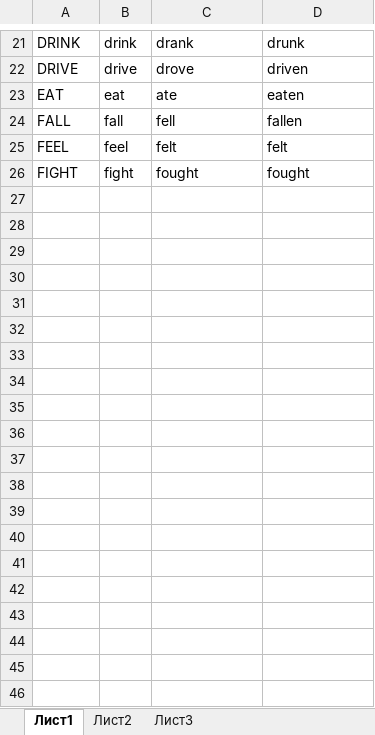
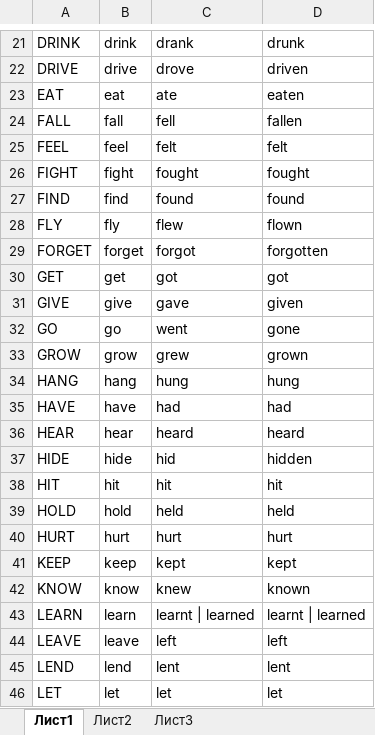
Before and after one commit to ivan-zinchanka-dev/IrregularVerbs, an Excel workbook: IrregularVerbs/Resources/irregular_verbs_source.xlsx, sheet Лист1, drawn as a sheet; only a part is shown, gaps mark what is left out; values as stored, in another font and other column widths than the file's, no borders; the diff covers the shown part only; the diff names each change by its address in the sheet, - before the commit and + after, or states it on an @@ line.

Commit message:
update

```diff
--- a/IrregularVerbs/Resources/irregular_verbs_source.xlsx (sheet Лист1)
+++ b/IrregularVerbs/Resources/irregular_verbs_source.xlsx (sheet Лист1)
+row 27: FIND | find | found | found
+row 28: FLY | fly | flew | flown
+row 29: FORGET | forget | forgot | forgotten
+row 30: GET | get | got | got
+row 31: GIVE | give | gave | given
+row 32: GO | go | went | gone
+row 33: GROW | grow | grew | grown
+row 34: HANG | hang | hung | hung
+row 35: HAVE | have | had | had
+row 36: HEAR | hear | heard | heard
+row 37: HIDE | hide | hid | hidden
+row 38: HIT | hit | hit | hit
+row 39: HOLD | hold | held | held
+row 40: HURT | hurt | hurt | hurt
+row 41: KEEP | keep | kept | kept
+row 42: KNOW | know | knew | known
+row 43: LEARN | learn | learnt | learned | learnt | learned
+row 44: LEAVE | leave | left | left
+row 45: LEND | lend | lent | lent
+row 46: LET | let | let | let
```
Also changed, not shown: 41 added rows elsewhere in this sheet.
